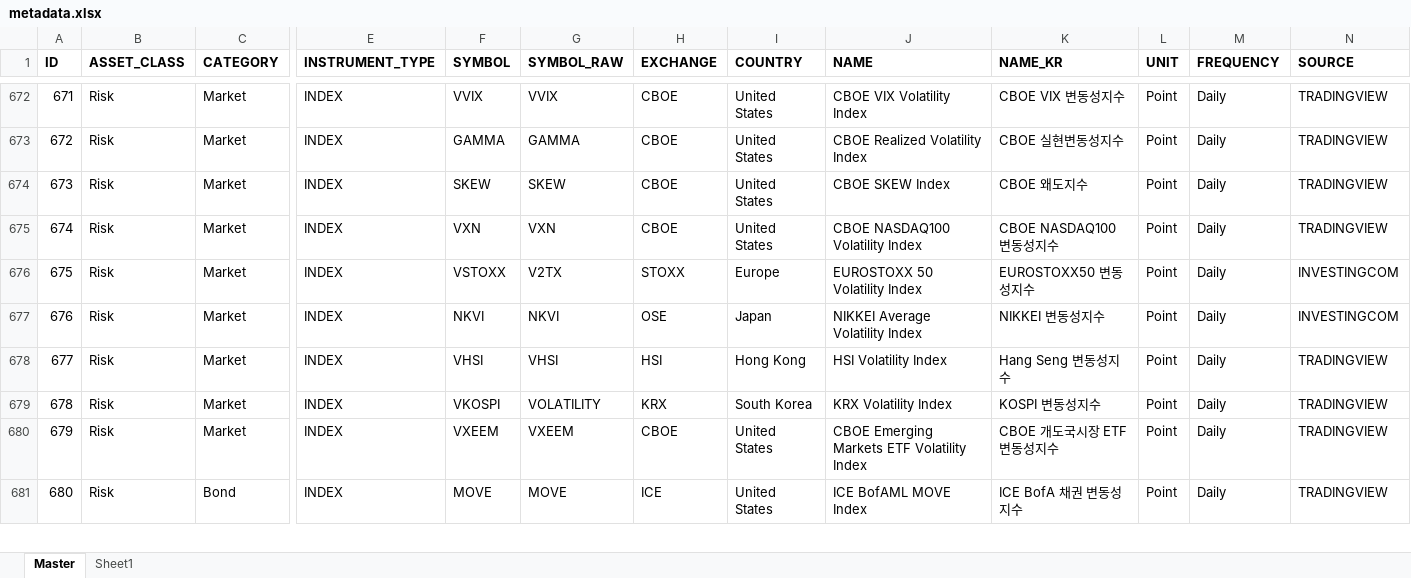
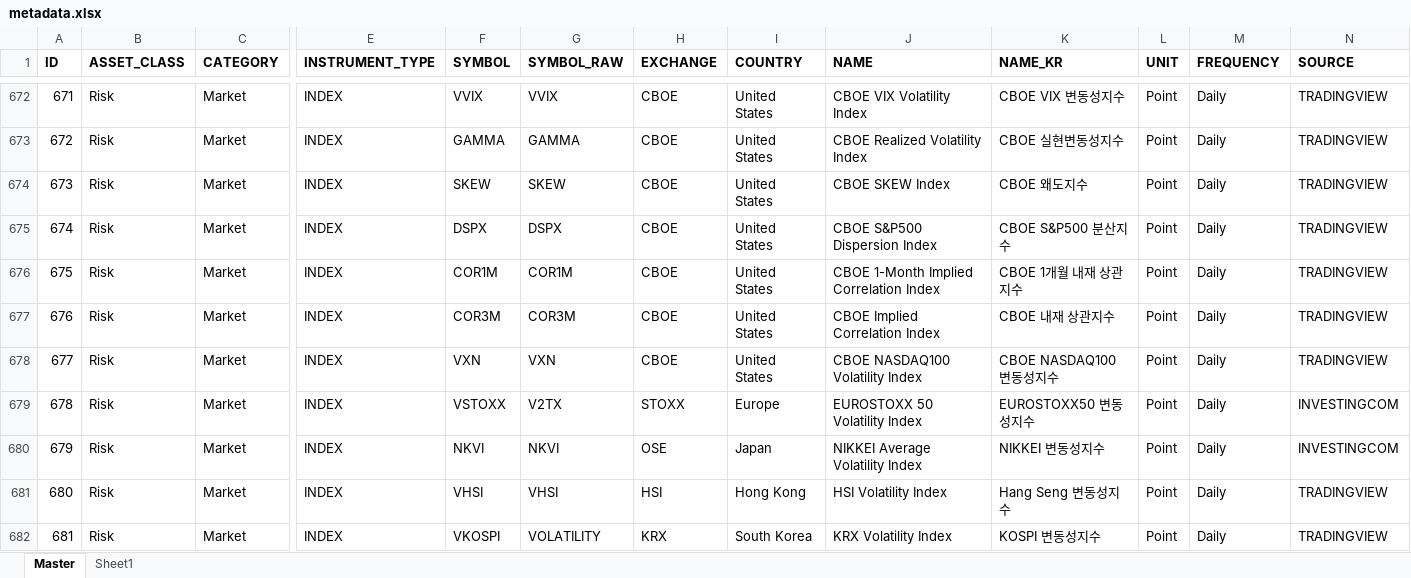
Before and after one commit to Tommylee1013/FinancialData, an Excel workbook: data_lake/metadata.xlsx, sheet Master, drawn as a sheet; only a part is shown, gaps mark what is left out; the shorter side is filled out with more unchanged rows; values as stored, in another font and other column widths than the file's, no borders; addresses are those after the commit; rows hold the shown columns only; the diff names each change by its address in the sheet, - before the commit and + after, or states it on an @@ line.

Commit message:
data update (2026/07/22)

```diff
--- a/data_lake/metadata.xlsx (sheet Master)
+++ b/data_lake/metadata.xlsx (sheet Master)
+row 675: 674 | Risk | Market | INDEX | DSPX | DSPX | CBOE | United States | CBOE S&P500 Dispersion Index | CBOE S&P500 분산지수 | Point | Daily | TRADINGVIEW
+row 676: 675 | Risk | Market | INDEX | COR1M | COR1M | CBOE | United States | CBOE 1-Month Implied Correlation Index | CBOE 1개월 내재 상관지수 | Point | Daily | TRADINGVIEW
+row 677: 676 | Risk | Market | INDEX | COR3M | COR3M | CBOE | United States | CBOE Implied Correlation Index | CBOE 내재 상관지수 | Point | Daily | TRADINGVIEW
@@ column A (ID) renumbered between rows 678 and 858 @@
```
Also changed, not shown: data_lake/behavior/AAII Sentiment.xlsx, data_lake/freight/china containerized freight index.xlsx, 37 other files.
